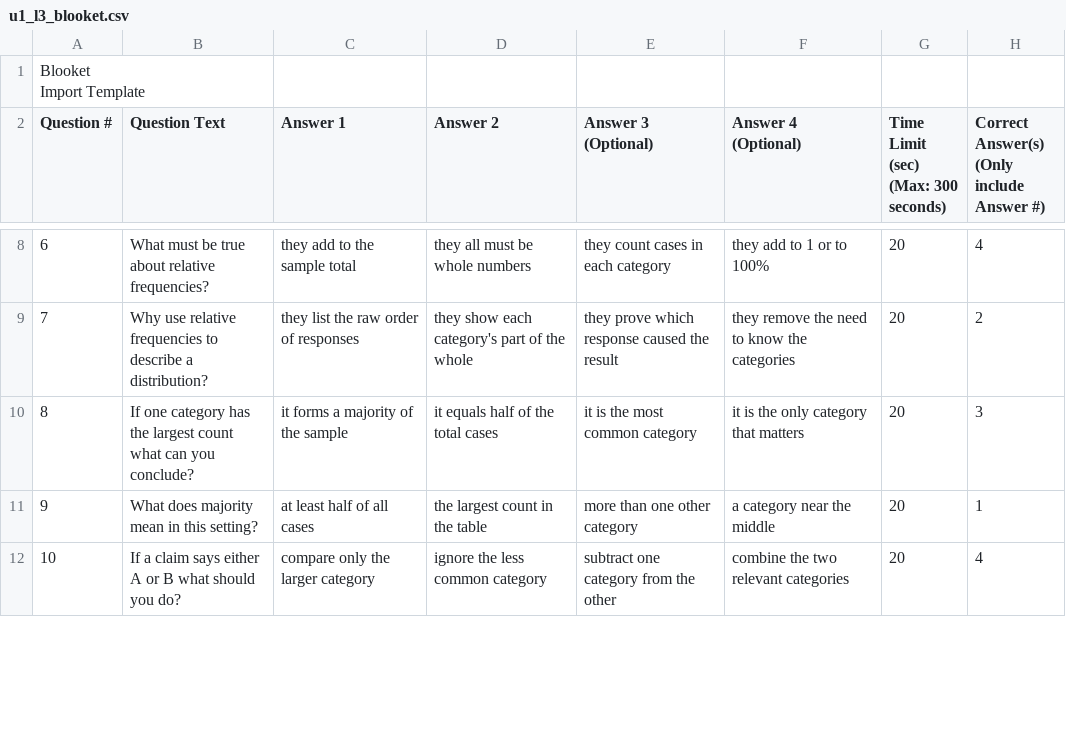
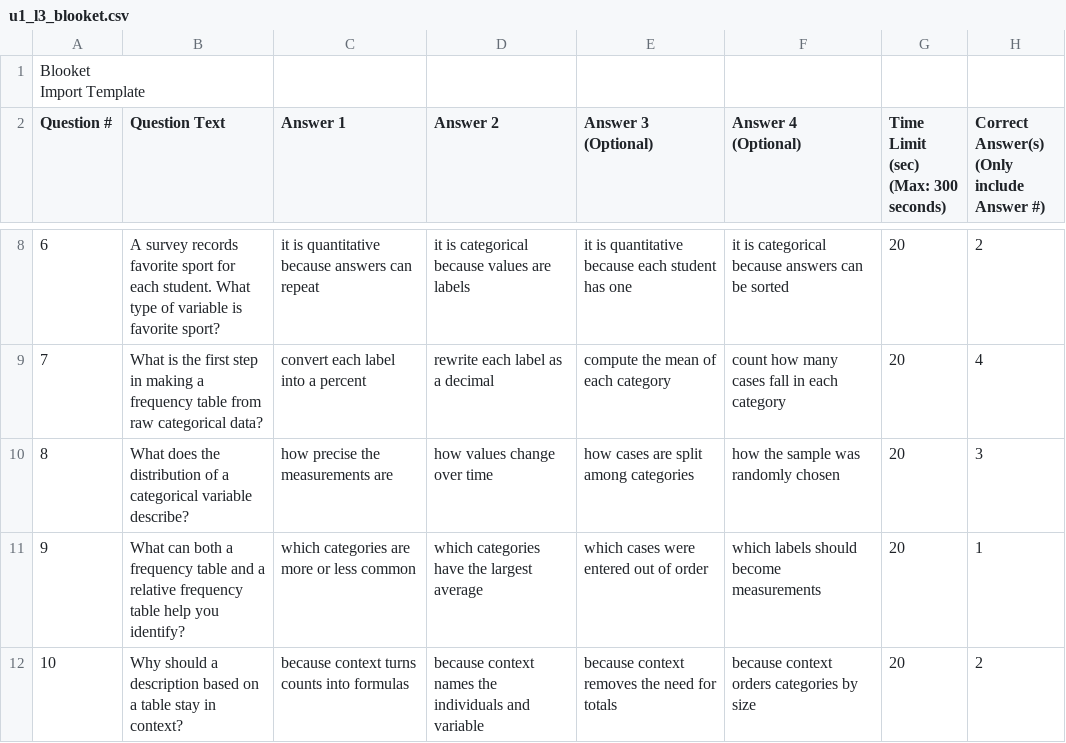
Before and after one commit to robjohncolson/apstats-live-worksheet, a CSV file: u1_l3_blooket.csv, drawn as a sheet; only a part is shown, gaps mark what is left out; the diff covers the shown part only.

```diff
--- a/u1_l3_blooket.csv
+++ b/u1_l3_blooket.csv
@@ -13,5 +13,5 @@ Question #,Question Text,Answer 1,Answer 2,"Answer 3
-6,"What must be true about relative frequencies?","they add to the sample total","they all must be whole numbers","they count cases in each category","they add to 1 or to 100%",20,4,,,,,,,,,,,,,,,,,,
-7,"Why use relative frequencies to describe a distribution?","they list the raw order of responses","they show each category's part of the whole","they prove which response caused the result","they remove the need to know the categories",20,2,,,,,,,,,,,,,,,,,,
-8,"If one category has the largest count what can you conclude?","it forms a majority of the sample","it equals half of the total cases","it is the most common category","it is the only category that matters",20,3,,,,,,,,,,,,,,,,,,
-9,"What does majority mean in this setting?","at least half of all cases","the largest count in the table","more than one other category","a category near the middle",20,1,,,,,,,,,,,,,,,,,,
-10,"If a claim says either A or B what should you do?","compare only the larger category","ignore the less common category","subtract one category from the other","combine the two relevant categories",20,4,,,,,,,,,,,,,,,,,,
+6,"A survey records favorite sport for each student. What type of variable is favorite sport?","it is quantitative because answers can repeat","it is categorical because values are labels","it is quantitative because each student has one","it is categorical because answers can be sorted",20,2,,,,,,,,,,,,,,,,,,
+7,"What is the first step in making a frequency table from raw categorical data?","convert each label into a percent","rewrite each label as a decimal","compute the mean of each category","count how many cases fall in each category",20,4,,,,,,,,,,,,,,,,,,
+8,"What does the distribution of a categorical variable describe?","how precise the measurements are","how values change over time","how cases are split among categories","how the sample was randomly chosen",20,3,,,,,,,,,,,,,,,,,,
+9,"What can both a frequency table and a relative frequency table help you identify?","which categories are more or less common","which categories have the largest average","which cases were entered out of order","which labels should become measurements",20,1,,,,,,,,,,,,,,,,,,
+10,"Why should a description based on a table stay in context?","because context turns counts into formulas","because context names the individuals and variable","because context removes the need for totals","because context orders categories by size",20,2,,,,,,,,,,,,,,,,,,
```
Also changed, not shown: 146 edited cells elsewhere in this file, 2 other files.
